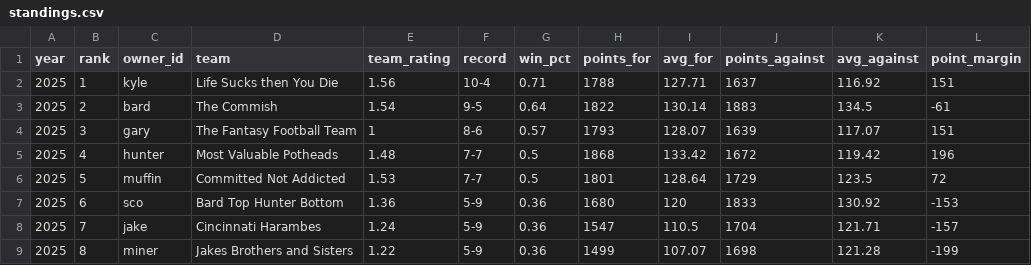
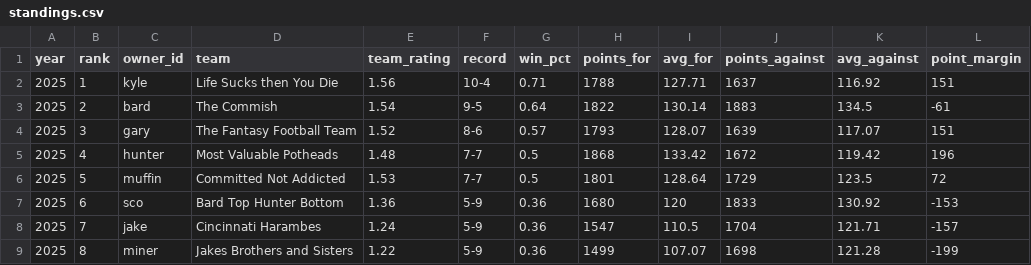
Before and after one commit to cravisjuice18-25/krusty-krab-league-site, a CSV file: data/standings.csv, drawn as a sheet; only a part is shown; the diff names each change by its address in the sheet, - before the commit and + after, or states it on an @@ line.

Commit message:
Update standings.csv

```diff
--- a/data/standings.csv
+++ b/data/standings.csv
-E4 (team_rating): 1
+E4 (team_rating): 1.52
```
